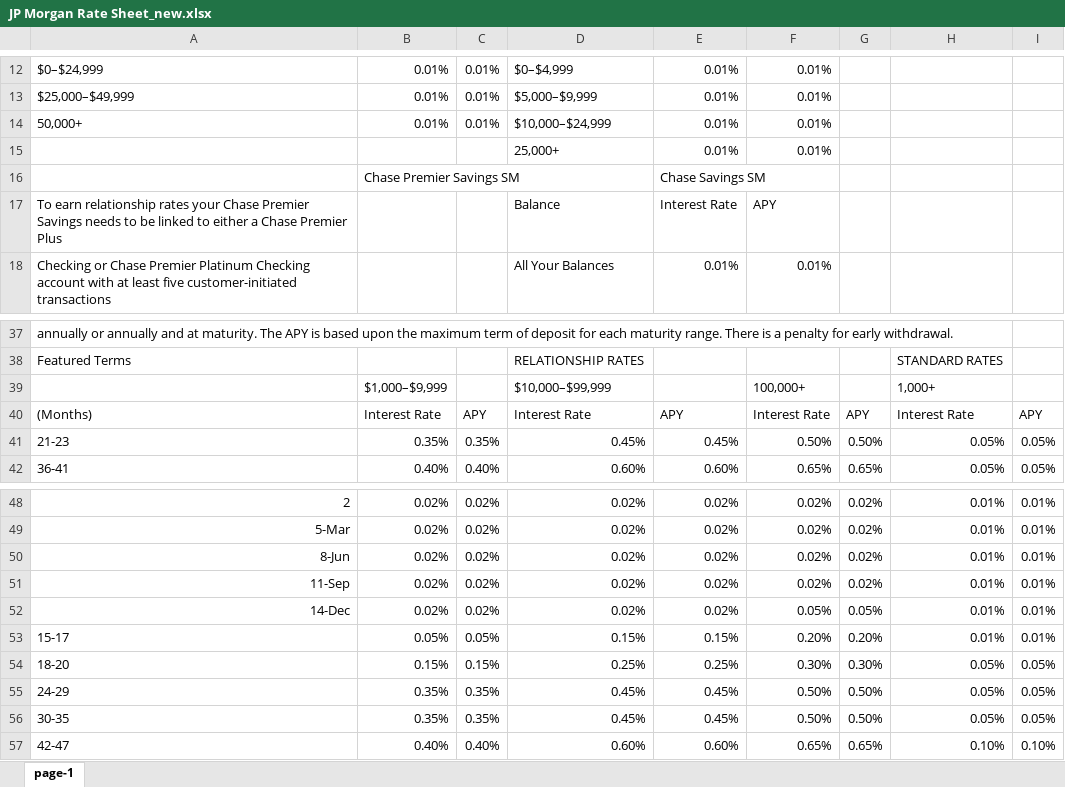
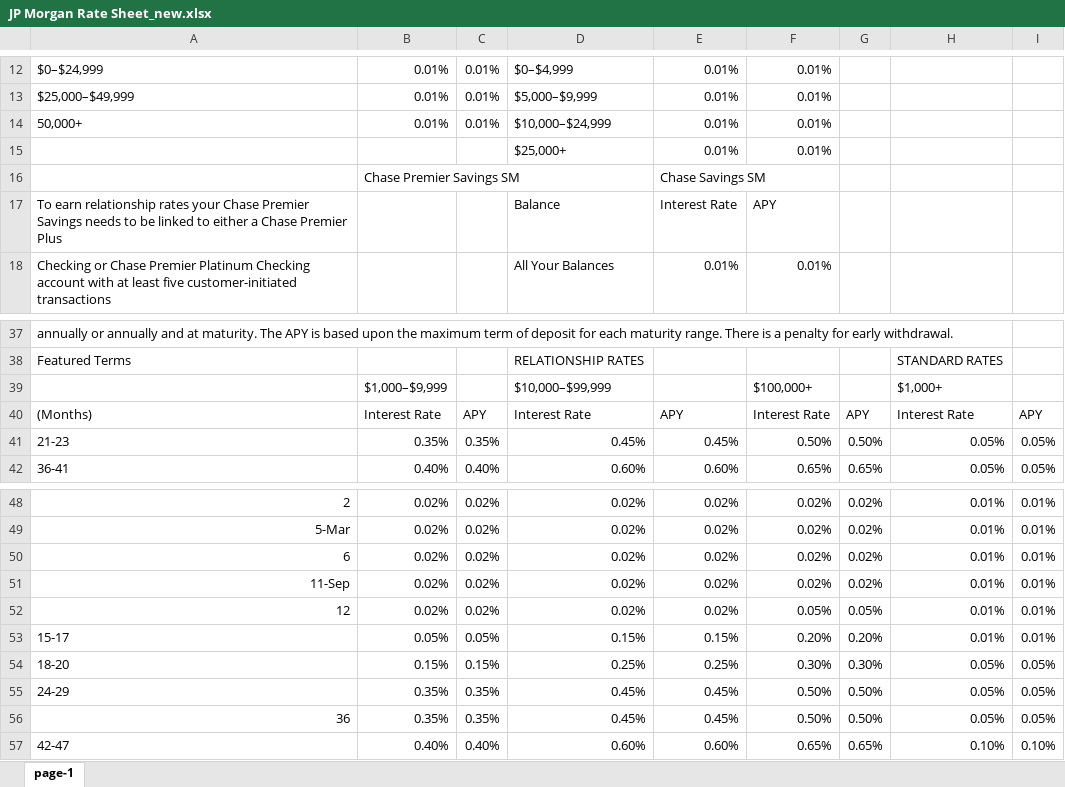
Before and after one commit to pool23/pool, an Excel workbook: data/input/JP Morgan Rate Sheet_new.xlsx, sheet page-1, drawn as a sheet; only a part is shown, gaps mark what is left out; values as stored, in another font and other column widths than the file's, no borders; the diff names each change by its address in the sheet, - before the commit and + after, or states it on an @@ line.

Commit message:
Add files via upload

```diff
--- a/data/input/JP Morgan Rate Sheet_new.xlsx (sheet page-1)
+++ b/data/input/JP Morgan Rate Sheet_new.xlsx (sheet page-1)
-D15: 25,000+
+D15: $25,000+
-F39: 100,000+
+F39: $100,000+
-H39: 1,000+
+H39: $1,000+
-A50: 8-Jun
+A50: 6
-A52: 14-Dec
+A52: 12
-A56: 30-35
+A56: 36
```
